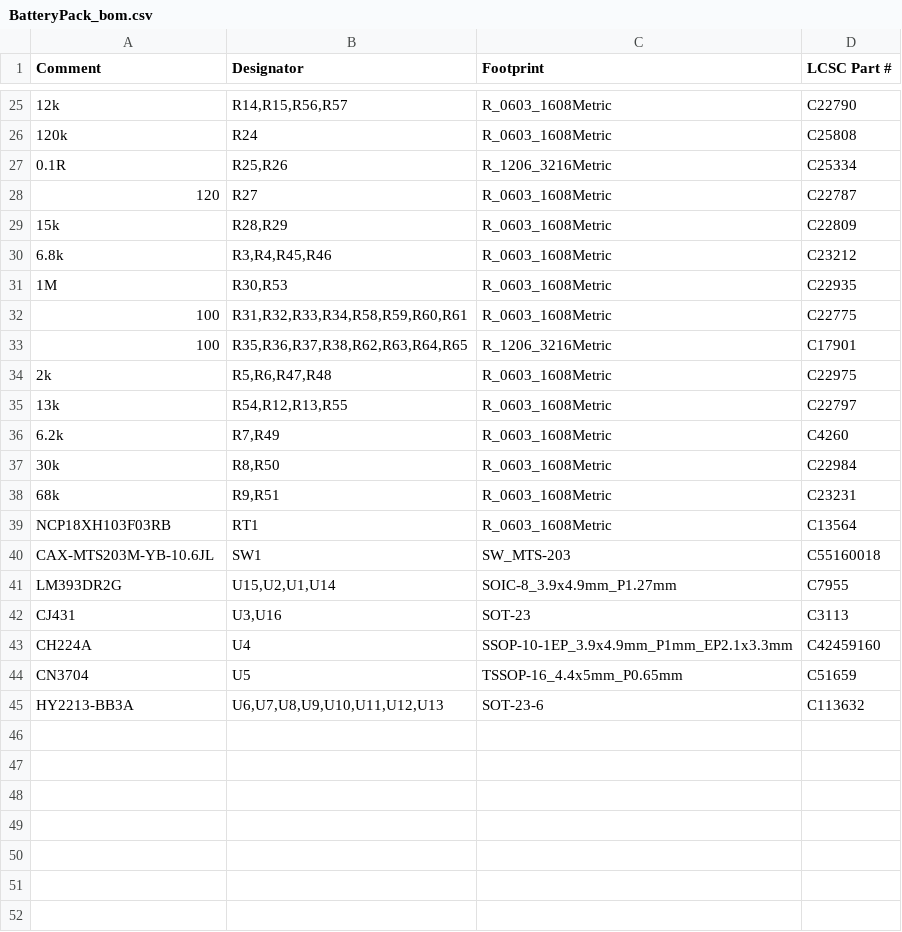
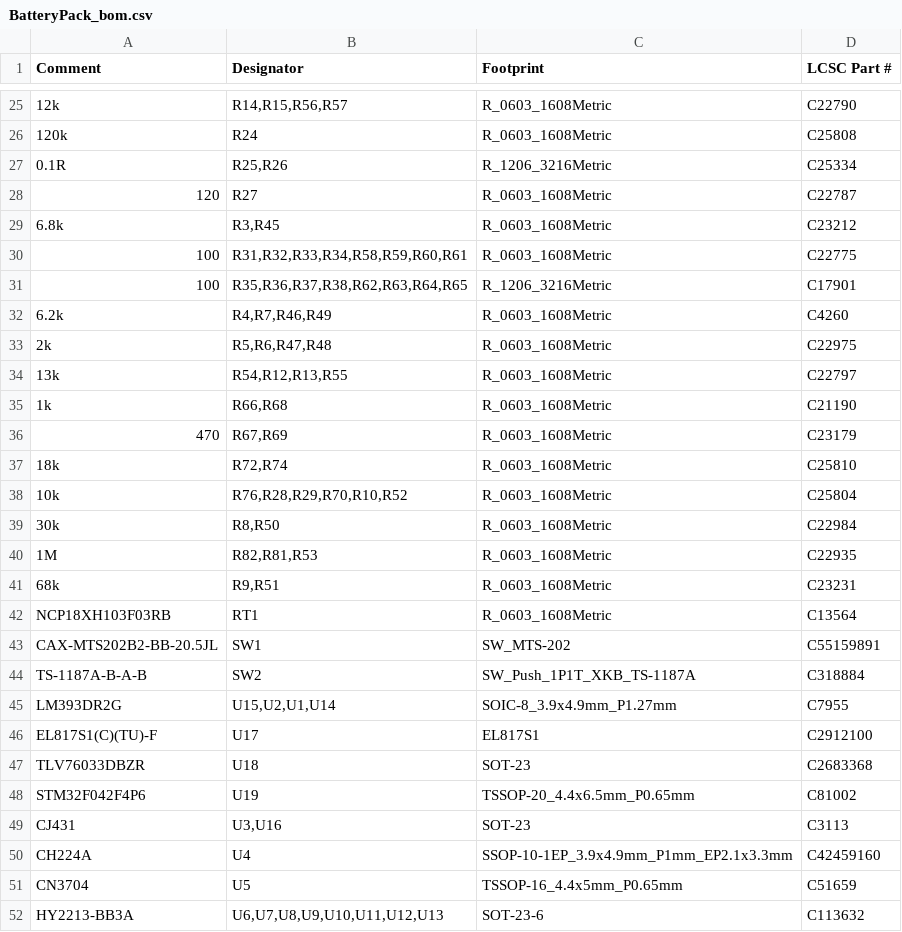
Before and after one commit to ckemere/LaserDriver, a CSV file: LaserHAT/fab/BatteryPack/BatteryPack_bom.csv, drawn as a sheet; only a part is shown, gaps mark what is left out; removed rows and columns are numbered as before the commit, all else as after; the diff covers the shown part only; the diff names each change by its address in the sheet, - before the commit and + after, or states it on an @@ line.

```diff
--- a/LaserHAT/fab/BatteryPack/BatteryPack_bom.csv
+++ b/LaserHAT/fab/BatteryPack/BatteryPack_bom.csv
-row 29: 15k | R28,R29 | R_0603_1608Metric | C22809
-B29 (Designator): R3,R4,R45,R46
+B29 (Designator): R3,R45
-row 31: 1M | R30,R53 | R_0603_1608Metric | C22935
+row 32: 6.2k | R4,R7,R46,R49 | R_0603_1608Metric | C4260
-row 36: 6.2k | R7,R49 | R_0603_1608Metric | C4260
+row 35: 1k | R66,R68 | R_0603_1608Metric | C21190
+row 36: 470 | R67,R69 | R_0603_1608Metric | C23179
+row 37: 18k | R72,R74 | R_0603_1608Metric | C25810
+row 38: 10k | R76,R28,R29,R70,R10,R52 | R_0603_1608Metric | C25804
+row 40: 1M | R82,R81,R53 | R_0603_1608Metric | C22935
-A43 (Comment): CAX-MTS203M-YB-10.6JL
+A43 (Comment): CAX-MTS202B2-BB-20.5JL
-C43 (Footprint): SW_MTS-203
+C43 (Footprint): SW_MTS-202
-D43 (LCSC Part #): C55160018
+D43 (LCSC Part #): C55159891
+row 44: TS-1187A-B-A-B | SW2 | SW_Push_1P1T_XKB_TS-1187A | C318884
+row 46: EL817S1(C)(TU)-F | U17 | EL817S1 | C2912100
+row 47: TLV76033DBZR | U18 | SOT-23 | C2683368
+row 48: STM32F042F4P6 | U19 | TSSOP-20_4.4x6.5mm_P0.65mm | C81002
```
Also changed, not shown: 3 added rows, 3 removed rows and 7 edited cells elsewhere in this file, LaserHAT/BatteryPack/bom_BatteryPack.csv, LaserHAT/fab/BatteryPack/BatteryPack_cpl.csv, 25 other files.
